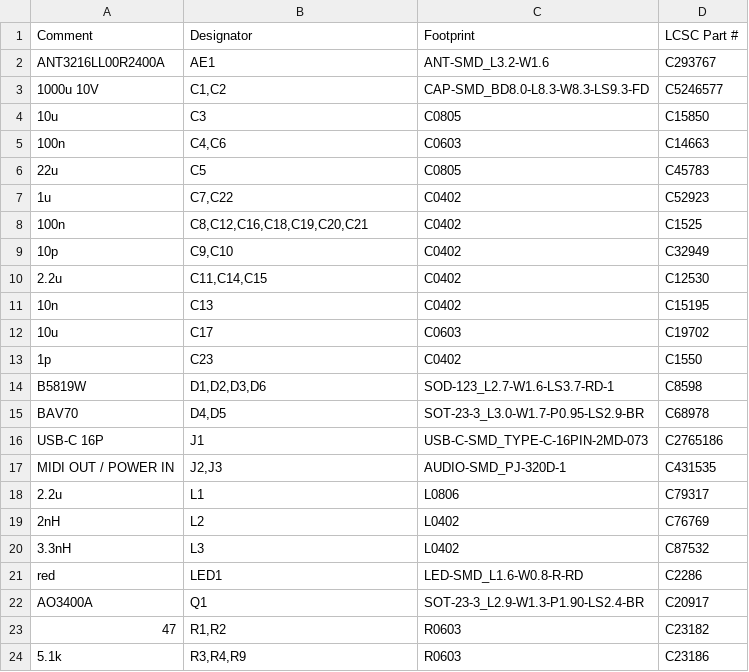
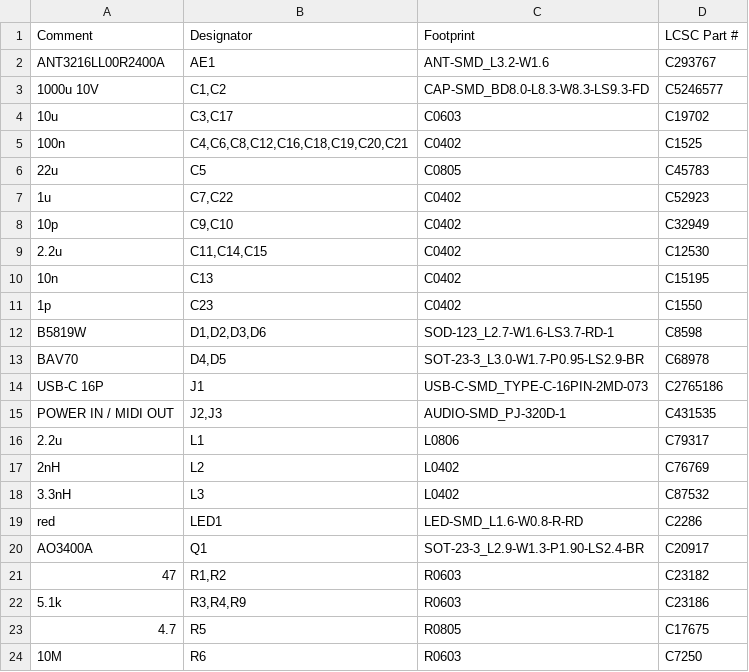
Before and after one commit to w0ts/jank, a CSV file: hardware/chip/fab/bom.csv, drawn as a sheet; only a part is shown; the shorter side is filled out with more unchanged rows.

Commit message:
fix(chip): the button between the DINs, away from every tall part; USB pair and crystal on top; DIN slots lock
- SW1 at (21.6, 19.55): 8.0 mm or more from every part taller than 3 mm
  (J2 8.0, J3 8.6, USB-C 8.7, C1 10.3, C2 11.0 mm, courtyards), 26.6 mm
  from AE1. LED1 at (19.9, 14.9) just above it. The buck moved lower left
  beside C1; D4, C4, R6 beside the button.
- Routing: the USB pair and the crystal before anything else (PRIORITY):
  D+ 22.0 / D- 21.7 mm on top, no vias; the crystal all on top, no vias.
  Each DIN ground pin gets its own ground track (no via may come near).
- Case: the DIN plate slot is plate + 0.2 (slot_play 0.1, as the jank box);
  0.35 stays round the body; the checks hold the plate to 0.05; the LED
  chimney's foot raised to 3.5 to clear the button beside it. All checks
  pass, with and without the DINs.
- C3 10u and C4 100n now 0603 / 0402 (Basic). DRC 0 errors, nets checked;
  5 boards $80.08 ($16.02 a board), 10 boards $105.92 ($10.59).

```diff
--- a/hardware/chip/fab/bom.csv
+++ b/hardware/chip/fab/bom.csv
@@ -3,7 +3,6 @@
 "1000u 10V","C1,C2","CAP-SMD_BD8.0-L8.3-W8.3-LS9.3-FD","C5246577"
-"10u","C3","C0805","C15850"
-"100n","C4,C6","C0603","C14663"
+"10u","C3,C17","C0603","C19702"
+"100n","C4,C6,C8,C12,C16,C18,C19,C20,C21","C0402","C1525"
 "22u","C5","C0805","C45783"
 "1u","C7,C22","C0402","C52923"
-"100n","C8,C12,C16,C18,C19,C20,C21","C0402","C1525"
 "10p","C9,C10","C0402","C32949"
@@ -11,3 +10,2 @@
 "10n","C13","C0402","C15195"
-"10u","C17","C0603","C19702"
 "1p","C23","C0402","C1550"
@@ -16,3 +14,3 @@
 "USB-C 16P","J1","USB-C-SMD_TYPE-C-16PIN-2MD-073","C2765186"
-"MIDI OUT / POWER IN","J2,J3","AUDIO-SMD_PJ-320D-1","C431535"
+"POWER IN / MIDI OUT","J2,J3","AUDIO-SMD_PJ-320D-1","C431535"
 "2.2u","L1","L0806","C79317"
```
Also changed, not shown: hardware/chip/fab/cpl.csv, 30 other files.
